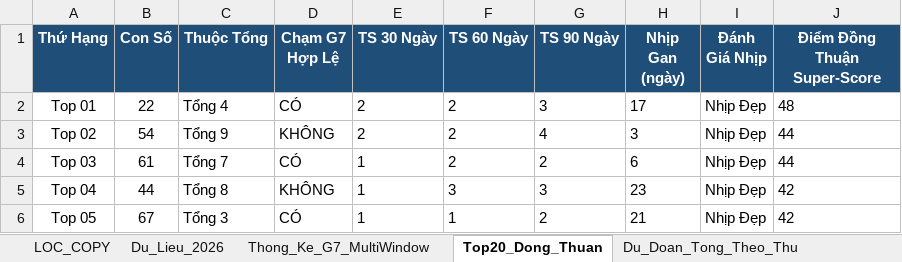
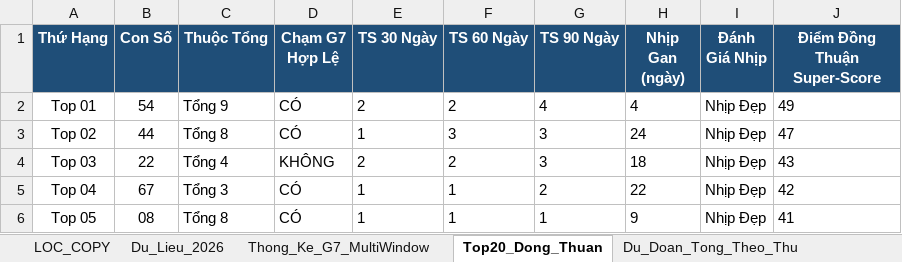
Before and after one commit to happiness2286-dot/logistic, an Excel workbook: Thong_Ke_G7_Va_Top20_XSMB_2026.xlsx, sheet Top20_Dong_Thuan, drawn as a sheet; only a part is shown; values as stored, in another font and other column widths than the file's, no borders; the diff covers the shown part only; the diff names each change by its address in the sheet, - before the commit and + after, or states it on an @@ line.

```diff
--- a/Thong_Ke_G7_Va_Top20_XSMB_2026.xlsx (sheet Top20_Dong_Thuan)
+++ b/Thong_Ke_G7_Va_Top20_XSMB_2026.xlsx (sheet Top20_Dong_Thuan)
-B2 (Con Số): 22
+B2 (Con Số): 54
-C2 (Thuộc Tổng): Tổng 4
+C2 (Thuộc Tổng): Tổng 9
-G2 (TS 90 Ngày): 3
+G2 (TS 90 Ngày): 4
-H2 (Nhịp Gan (ngày)): 17
+H2 (Nhịp Gan (ngày)): 4
-J2 (Điểm Đồng Thuận Super-Score): 48
+J2 (Điểm Đồng Thuận Super-Score): 49
-B3 (Con Số): 54
+B3 (Con Số): 44
-C3 (Thuộc Tổng): Tổng 9
+C3 (Thuộc Tổng): Tổng 8
-D3 (Chạm G7 Hợp Lệ): KHÔNG
+D3 (Chạm G7 Hợp Lệ): CÓ
-E3 (TS 30 Ngày): 2
+E3 (TS 30 Ngày): 1
-F3 (TS 60 Ngày): 2
+F3 (TS 60 Ngày): 3
-G3 (TS 90 Ngày): 4
+G3 (TS 90 Ngày): 3
-H3 (Nhịp Gan (ngày)): 3
+H3 (Nhịp Gan (ngày)): 24
-J3 (Điểm Đồng Thuận Super-Score): 44
+J3 (Điểm Đồng Thuận Super-Score): 47
-B4 (Con Số): 61
+B4 (Con Số): 22
-C4 (Thuộc Tổng): Tổng 7
+C4 (Thuộc Tổng): Tổng 4
-D4 (Chạm G7 Hợp Lệ): CÓ
+D4 (Chạm G7 Hợp Lệ): KHÔNG
-E4 (TS 30 Ngày): 1
+E4 (TS 30 Ngày): 2
-G4 (TS 90 Ngày): 2
+G4 (TS 90 Ngày): 3
-H4 (Nhịp Gan (ngày)): 6
+H4 (Nhịp Gan (ngày)): 18
-J4 (Điểm Đồng Thuận Super-Score): 44
+J4 (Điểm Đồng Thuận Super-Score): 43
-B5 (Con Số): 44
+B5 (Con Số): 67
-C5 (Thuộc Tổng): Tổng 8
+C5 (Thuộc Tổng): Tổng 3
-D5 (Chạm G7 Hợp Lệ): KHÔNG
+D5 (Chạm G7 Hợp Lệ): CÓ
-F5 (TS 60 Ngày): 3
+F5 (TS 60 Ngày): 1
-G5 (TS 90 Ngày): 3
+G5 (TS 90 Ngày): 2
-H5 (Nhịp Gan (ngày)): 23
+H5 (Nhịp Gan (ngày)): 22
-B6 (Con Số): 67
+B6 (Con Số): 08
-C6 (Thuộc Tổng): Tổng 3
+C6 (Thuộc Tổng): Tổng 8
-G6 (TS 90 Ngày): 2
+G6 (TS 90 Ngày): 1
-H6 (Nhịp Gan (ngày)): 21
+H6 (Nhịp Gan (ngày)): 9
-J6 (Điểm Đồng Thuận Super-Score): 42
+J6 (Điểm Đồng Thuận Super-Score): 41
```
Also changed, not shown: 70 edited cells elsewhere in this sheet, sheet Lich_Su_Nuoi_Khung_3Ngay, sheet Dan_Ha_So_Nhip_Vang, sheet Thong_Ke_Nang_Cao_G7, sheet Du_Lieu_2026, sheet Thong_Ke_G7_MultiWindow, sheet Du_Doan_Tong_Theo_Thu, 2 more sheets, 8 other files.
